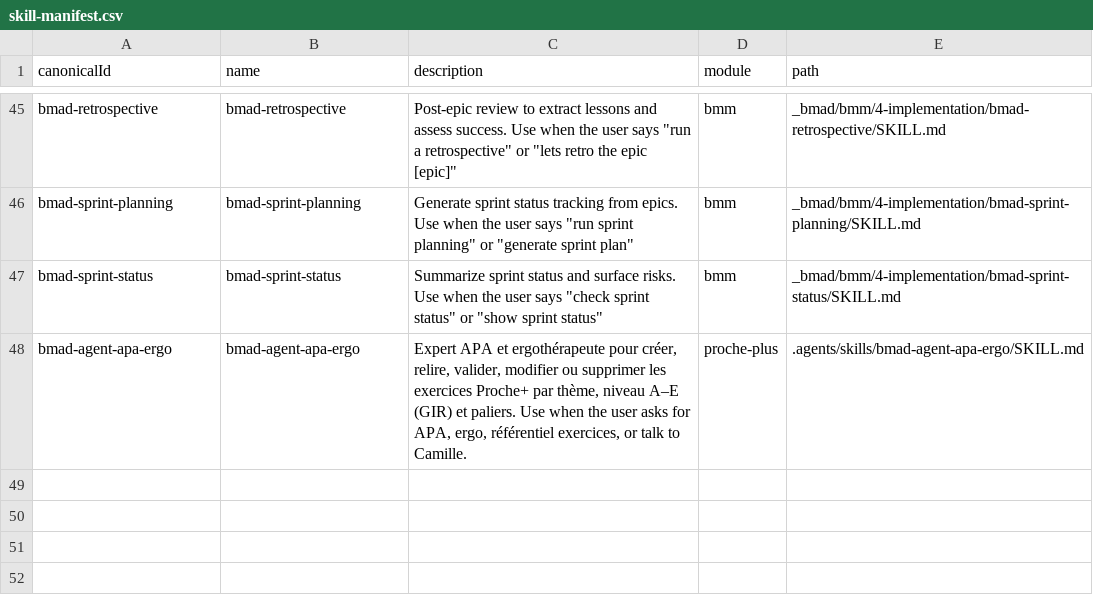
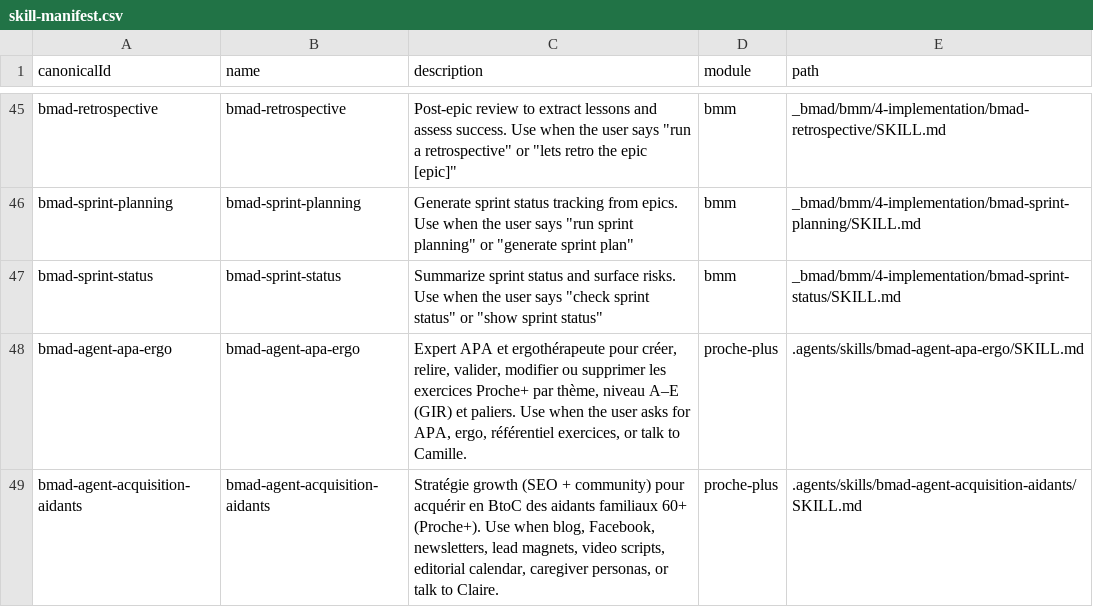
Before and after one commit to Mignofne/proche-plus, a CSV file: _bmad/_config/skill-manifest.csv, drawn as a sheet; only a part is shown, gaps mark what is left out.

```diff
--- a/_bmad/_config/skill-manifest.csv
+++ b/_bmad/_config/skill-manifest.csv
@@ -48 +48,2 @@ canonicalId,name,description,module,path
 "bmad-agent-apa-ergo","bmad-agent-apa-ergo","Expert APA et ergothérapeute pour créer, relire, valider, modifier ou supprimer les exercices Proche+ par thème, niveau A–E (GIR) et paliers. Use when the user asks for APA, ergo, référentiel exercices, or talk to Camille.","proche-plus",".agents/skills/bmad-agent-apa-ergo/SKILL.md"
+"bmad-agent-acquisition-aidants","bmad-agent-acquisition-aidants","Stratégie growth (SEO + community) pour acquérir en BtoC des aidants familiaux 60+ (Proche+). Use when blog, Facebook, newsletters, lead magnets, video scripts, editorial calendar, caregiver personas, or talk to Claire.","proche-plus",".agents/skills/bmad-agent-acquisition-aidants/SKILL.md"
```
Also changed, not shown: _bmad/bmm/module-help.csv, 21 other files.
